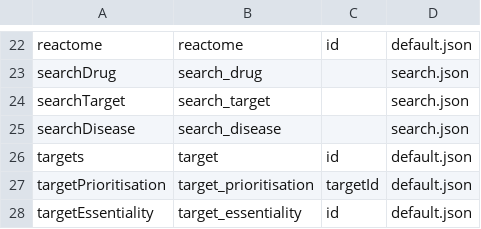
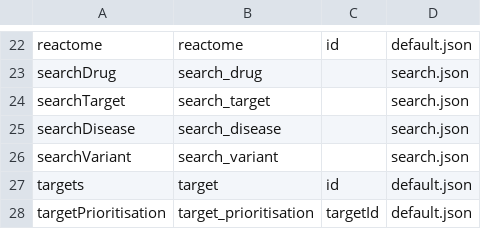
Before and after one commit to opentargets/pipeline, a CSV file: pos/terraform_create_images/scripts/posvm/postproduction/elasticsearch/metadata/etl_ingest_configuration.csv, drawn as a sheet; only a part is shown, gaps mark what is left out; the shorter side is filled out with more unchanged rows; the diff names each change by its address in the sheet, - before the commit and + after, or states it on an @@ line.

Commit message:
add variant search index

```diff
--- a/pos/terraform_create_images/scripts/posvm/postproduction/elasticsearch/metadata/etl_ingest_configuration.csv
+++ b/pos/terraform_create_images/scripts/posvm/postproduction/elasticsearch/metadata/etl_ingest_configuration.csv
+row 26: searchVariant | search_variant |  | search.json
```
